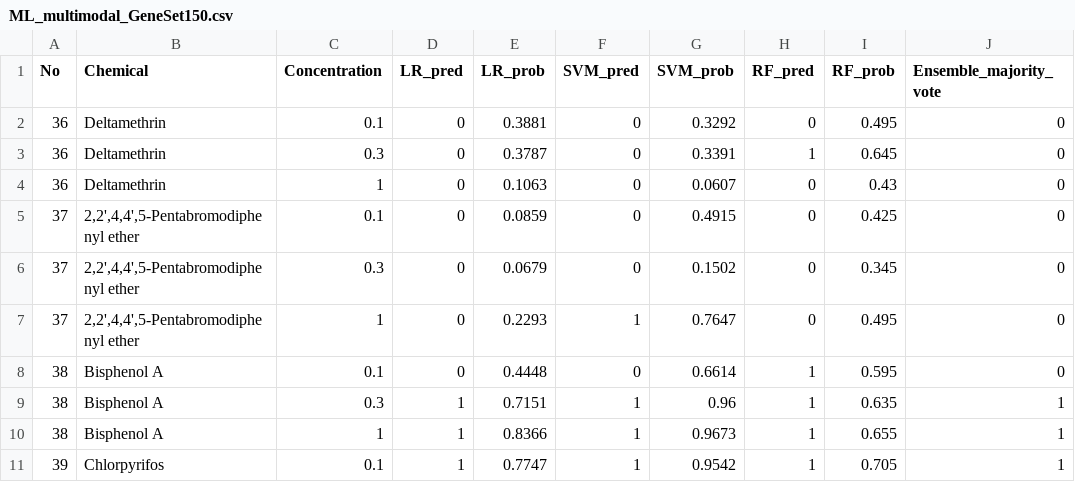
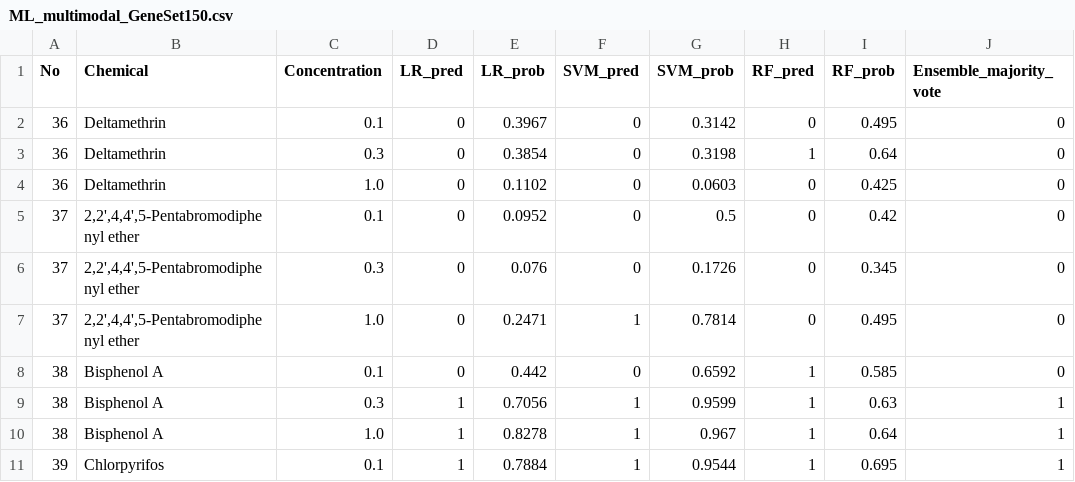
Before and after one commit to tsunehikohongen-cpu/40chem-figures, a CSV file: data/fig4_predictions/ML_multimodal_GeneSet150.csv, drawn as a sheet; only a part is shown; the diff covers the shown part only.

```diff
--- a/data/fig4_predictions/ML_multimodal_GeneSet150.csv
+++ b/data/fig4_predictions/ML_multimodal_GeneSet150.csv
@@ -1,11 +1,11 @@
 No,Chemical,Concentration,LR_pred,LR_prob,SVM_pred,SVM_prob,RF_pred,RF_prob,Ensemble_majority_vote
-36,Deltamethrin,0.1,0,0.3881,0,0.3292,0,0.495,0
-36,Deltamethrin,0.3,0,0.3787,0,0.3391,1,0.645,0
-36,Deltamethrin,1,0,0.1063,0,0.0607,0,0.43,0
-37,"2,2',4,4',5-Pentabromodiphenyl ether",0.1,0,0.0859,0,0.4915,0,0.425,0
-37,"2,2',4,4',5-Pentabromodiphenyl ether",0.3,0,0.0679,0,0.1502,0,0.345,0
-37,"2,2',4,4',5-Pentabromodiphenyl ether",1,0,0.2293,1,0.7647,0,0.495,0
-38,Bisphenol A,0.1,0,0.4448,0,0.6614,1,0.595,0
-38,Bisphenol A,0.3,1,0.7151,1,0.96,1,0.635,1
-38,Bisphenol A,1,1,0.8366,1,0.9673,1,0.655,1
-39,Chlorpyrifos,0.1,1,0.7747,1,0.9542,1,0.705,1
+36,Deltamethrin,0.1,0,0.3967,0,0.3142,0,0.495,0
+36,Deltamethrin,0.3,0,0.3854,0,0.3198,1,0.64,0
+36,Deltamethrin,1.0,0,0.1102,0,0.0603,0,0.425,0
+37,"2,2',4,4',5-Pentabromodiphenyl ether",0.1,0,0.0952,0,0.5,0,0.42,0
+37,"2,2',4,4',5-Pentabromodiphenyl ether",0.3,0,0.076,0,0.1726,0,0.345,0
+37,"2,2',4,4',5-Pentabromodiphenyl ether",1.0,0,0.2471,1,0.7814,0,0.495,0
+38,Bisphenol A,0.1,0,0.442,0,0.6592,1,0.585,0
+38,Bisphenol A,0.3,1,0.7056,1,0.9599,1,0.63,1
+38,Bisphenol A,1.0,1,0.8278,1,0.967,1,0.64,1
+39,Chlorpyrifos,0.1,1,0.7884,1,0.9544,1,0.695,1
```
Also changed, not shown: 19 edited cells elsewhere in this file, data/fig4_predictions/ML_multimodal_GeneSet182.csv.
